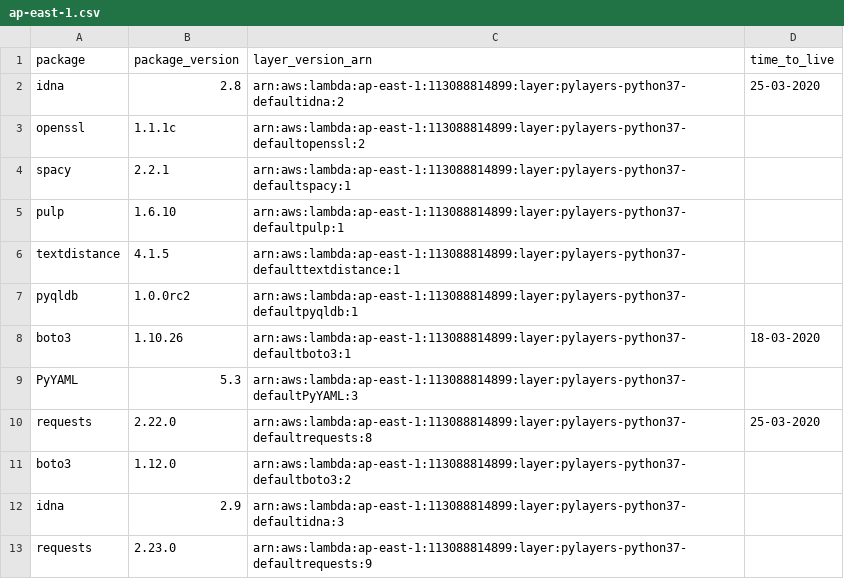
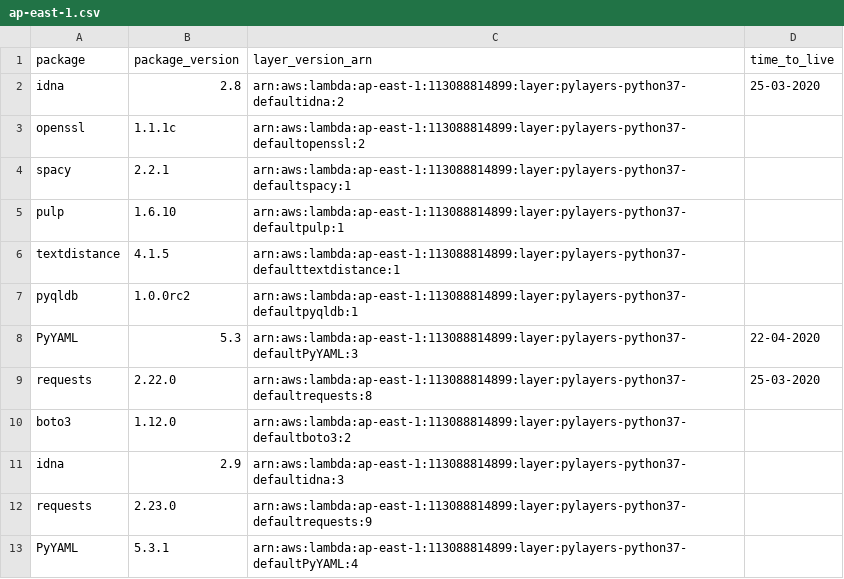
Before and after one commit to keithrozario/KLayers-default, a CSV file: deployments/python3.7/arns/ap-east-1.csv, drawn as a sheet.

```diff
--- a/deployments/python3.7/arns/ap-east-1.csv
+++ b/deployments/python3.7/arns/ap-east-1.csv
@@ -7,4 +7,3 @@ textdistance,4.1.5,arn:aws:lambda:ap-east-1:113088814899:layer:pylayers-python37
 pyqldb,1.0.0rc2,arn:aws:lambda:ap-east-1:113088814899:layer:pylayers-python37-defaultpyqldb:1,
-boto3,1.10.26,arn:aws:lambda:ap-east-1:113088814899:layer:pylayers-python37-defaultboto3:1,18-03-2020
-PyYAML,5.3,arn:aws:lambda:ap-east-1:113088814899:layer:pylayers-python37-defaultPyYAML:3,
+PyYAML,5.3,arn:aws:lambda:ap-east-1:113088814899:layer:pylayers-python37-defaultPyYAML:3,22-04-2020
 requests,2.22.0,arn:aws:lambda:ap-east-1:113088814899:layer:pylayers-python37-defaultrequests:8,25-03-2020
@@ -13 +12,2 @@ idna,2.9,arn:aws:lambda:ap-east-1:113088814899:layer:pylayers-python37-defaultid
 requests,2.23.0,arn:aws:lambda:ap-east-1:113088814899:layer:pylayers-python37-defaultrequests:9,
+PyYAML,5.3.1,arn:aws:lambda:ap-east-1:113088814899:layer:pylayers-python37-defaultPyYAML:4,
```
Also changed, not shown: deployments/python3.7/arns/ap-southeast-1.csv, deployments/python3.7/arns/me-south-1.csv, 1 other file.
